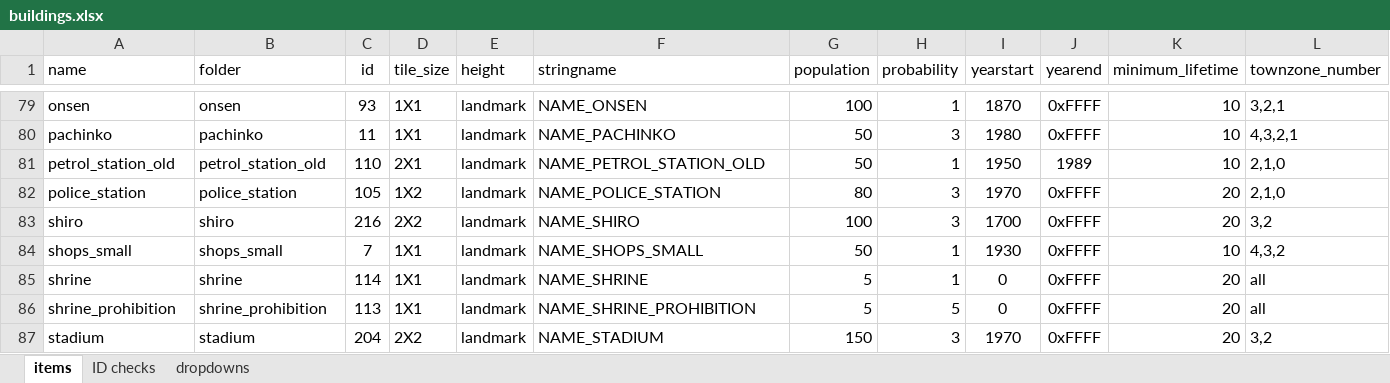
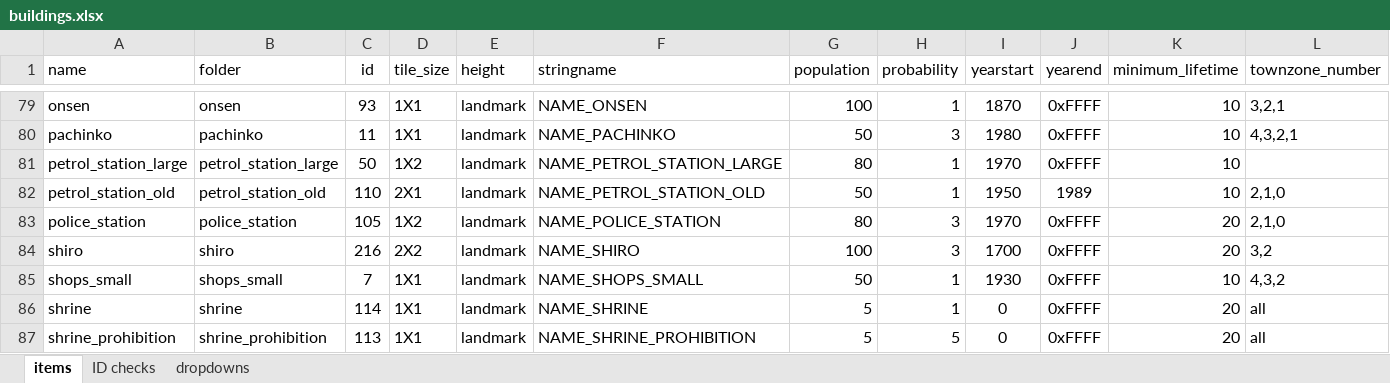
Before and after one commit to OpenTTD-JPplus/JPplusBuildings, an Excel workbook: docs/buildings.xlsx, sheet items, drawn as a sheet; only a part is shown, gaps mark what is left out; the shorter side is filled out with more unchanged rows; values as stored, in another font and other column widths than the file's, no borders; conditional formats not drawn; rows hold the shown columns only; the diff names each change by its address in the sheet, - before the commit and + after, or states it on an @@ line.

Commit message:
partial: petrol_station_large

```diff
--- a/docs/buildings.xlsx (sheet items)
+++ b/docs/buildings.xlsx (sheet items)
+row 81: petrol_station_large | petrol_station_large | 50 | 1X2 | landmark | NAME_PETROL_STATION_LARGE | 80 | 1 | 1970 | 0xFFFF | 10
```
Also changed, not shown: sheet ID checks, hidden cells, 7 other files.
